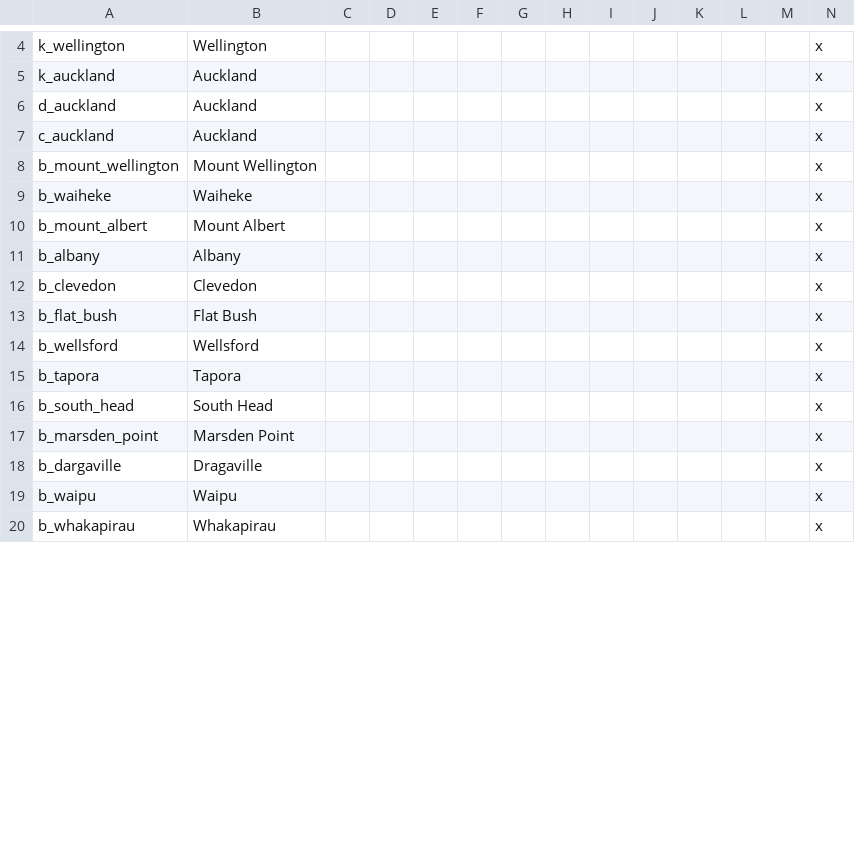
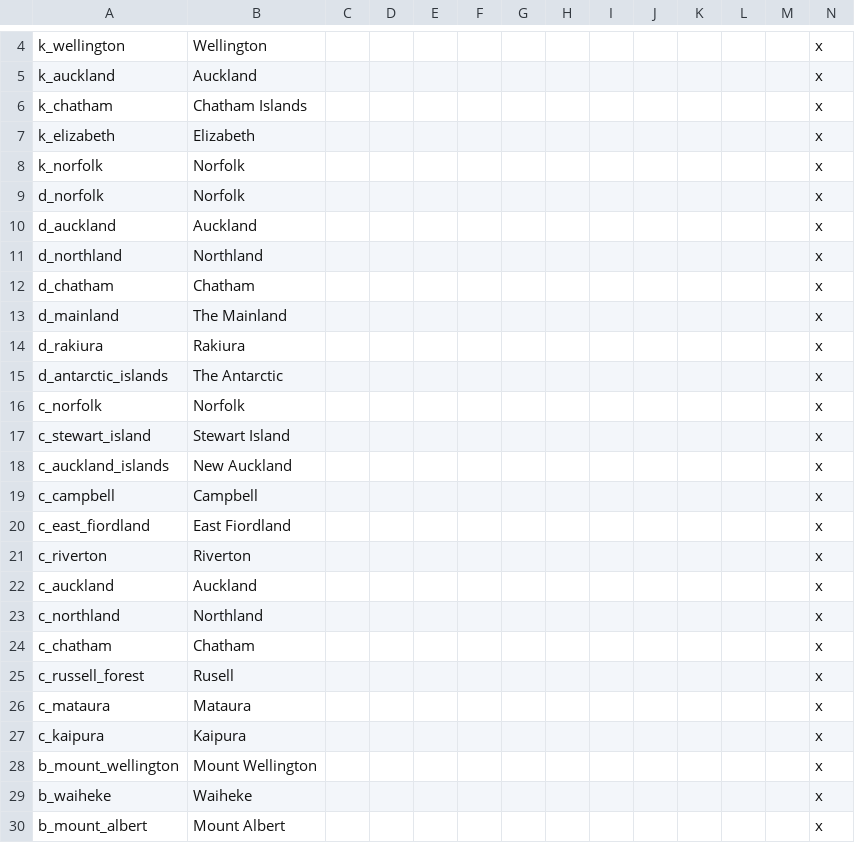
Before and after one commit to Spirintus/ate-down-under, a CSV file: atedu/localisation/titles.csv, drawn as a sheet; only a part is shown, gaps mark what is left out; the shorter side is filled out with more unchanged rows; rows hold the shown columns only; the diff covers the shown part only; the diff names each change by its address in the sheet, - before the commit and + after, or states it on an @@ line.

```diff
--- a/atedu/localisation/titles.csv
+++ b/atedu/localisation/titles.csv
@@ row 41 moved to row 6: k_chatham @@
+row 7: k_elizabeth | Elizabeth |  |  |  |  |  |  |  |  |  |  |  | x
+row 8: k_norfolk | Norfolk |  |  |  |  |  |  |  |  |  |  |  | x
+row 9: d_norfolk | Norfolk |  |  |  |  |  |  |  |  |  |  |  | x
@@ row 21 moved to row 11: d_northland @@
@@ row 42 moved to row 12: d_chatham @@
+row 13: d_mainland | The Mainland |  |  |  |  |  |  |  |  |  |  |  | x
+row 14: d_rakiura | Rakiura |  |  |  |  |  |  |  |  |  |  |  | x
+row 15: d_antarctic_islands | The Antarctic |  |  |  |  |  |  |  |  |  |  |  | x
+row 16: c_norfolk | Norfolk |  |  |  |  |  |  |  |  |  |  |  | x
+row 17: c_stewart_island | Stewart Island |  |  |  |  |  |  |  |  |  |  |  | x
+row 18: c_auckland_islands | New Auckland |  |  |  |  |  |  |  |  |  |  |  | x
+row 19: c_campbell | Campbell |  |  |  |  |  |  |  |  |  |  |  | x
+row 20: c_east_fiordland | East Fiordland |  |  |  |  |  |  |  |  |  |  |  | x
+row 21: c_riverton | Riverton |  |  |  |  |  |  |  |  |  |  |  | x
+row 23: c_northland | Northland |  |  |  |  |  |  |  |  |  |  |  | x
@@ row 43 moved to row 24: c_chatham @@
+row 25: c_russell_forest | Rusell |  |  |  |  |  |  |  |  |  |  |  | x
+row 26: c_mataura | Mataura |  |  |  |  |  |  |  |  |  |  |  | x
+row 27: c_kaipura | Kaipura |  |  |  |  |  |  |  |  |  |  |  | x
```
Also changed, not shown: 18 added rows elsewhere in this file.
